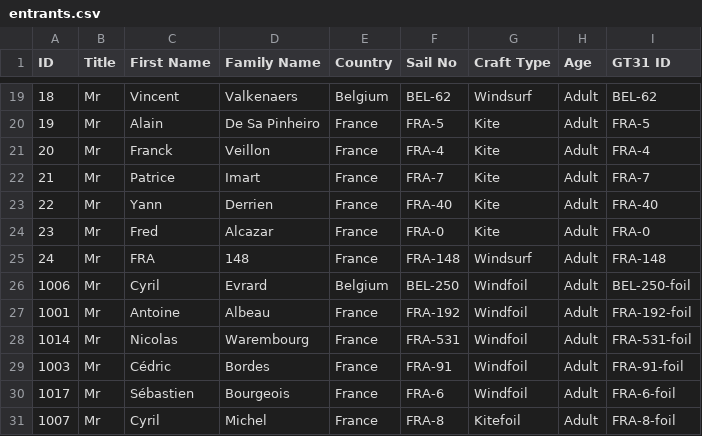
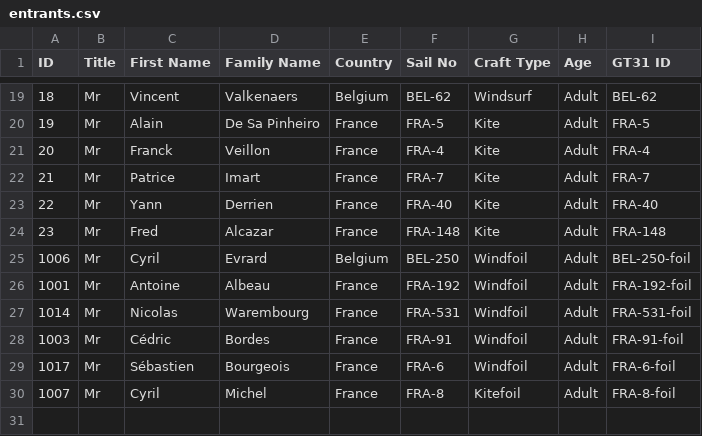
Before and after one commit to Logiqx/wst-results, a CSV file: events/202409/config/entrants.csv, drawn as a sheet; only a part is shown, gaps mark what is left out.

```diff
--- a/events/202409/config/entrants.csv
+++ b/events/202409/config/entrants.csv
@@ -23,4 +23,3 @@ ID,Title,First Name,Family Name,Country,Sail No,Craft Type,Age,GT31 ID
 22,Mr,Yann,Derrien,France,FRA-40,Kite,Adult,FRA-40
-23,Mr,Fred,Alcazar,France,FRA-0,Kite,Adult,FRA-0
-24,Mr,FRA,148,France,FRA-148,Windsurf,Adult,FRA-148
+23,Mr,Fred,Alcazar,France,FRA-148,Kite,Adult,FRA-148
 1006,Mr,Cyril,Evrard,Belgium,BEL-250,Windfoil,Adult,BEL-250-foil
```
Also changed, not shown: events/202409/gpsdata/20240910/GPSDATA_20240910_S1.csv, events/202409/sailwave/20240911/ISWC - Heat 3 - Windsurf.csv, 13 other files.
